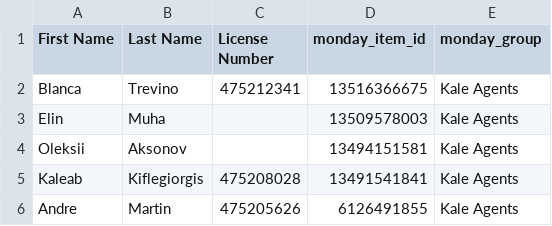
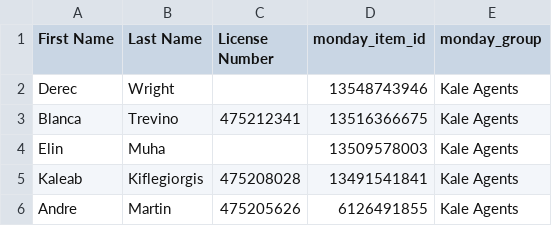
Before and after one commit to delfinparis/kha-agent-renewal-project, a CSV file: agents_need_renewal.csv, drawn as a sheet; only a part is shown.

```diff
--- a/agents_need_renewal.csv
+++ b/agents_need_renewal.csv
@@ -1,5 +1,5 @@
 First Name,Last Name,License Number,monday_item_id,monday_group
+Derec,Wright,,13548743946,Kale Agents
 Blanca,Trevino,475212341,13516366675,Kale Agents
 Elin,Muha,,13509578003,Kale Agents
-Oleksii,Aksonov,,13494151581,Kale Agents
 Kaleab,Kiflegiorgis,475208028,13491541841,Kale Agents
```
Also changed, not shown: 1 other file.
